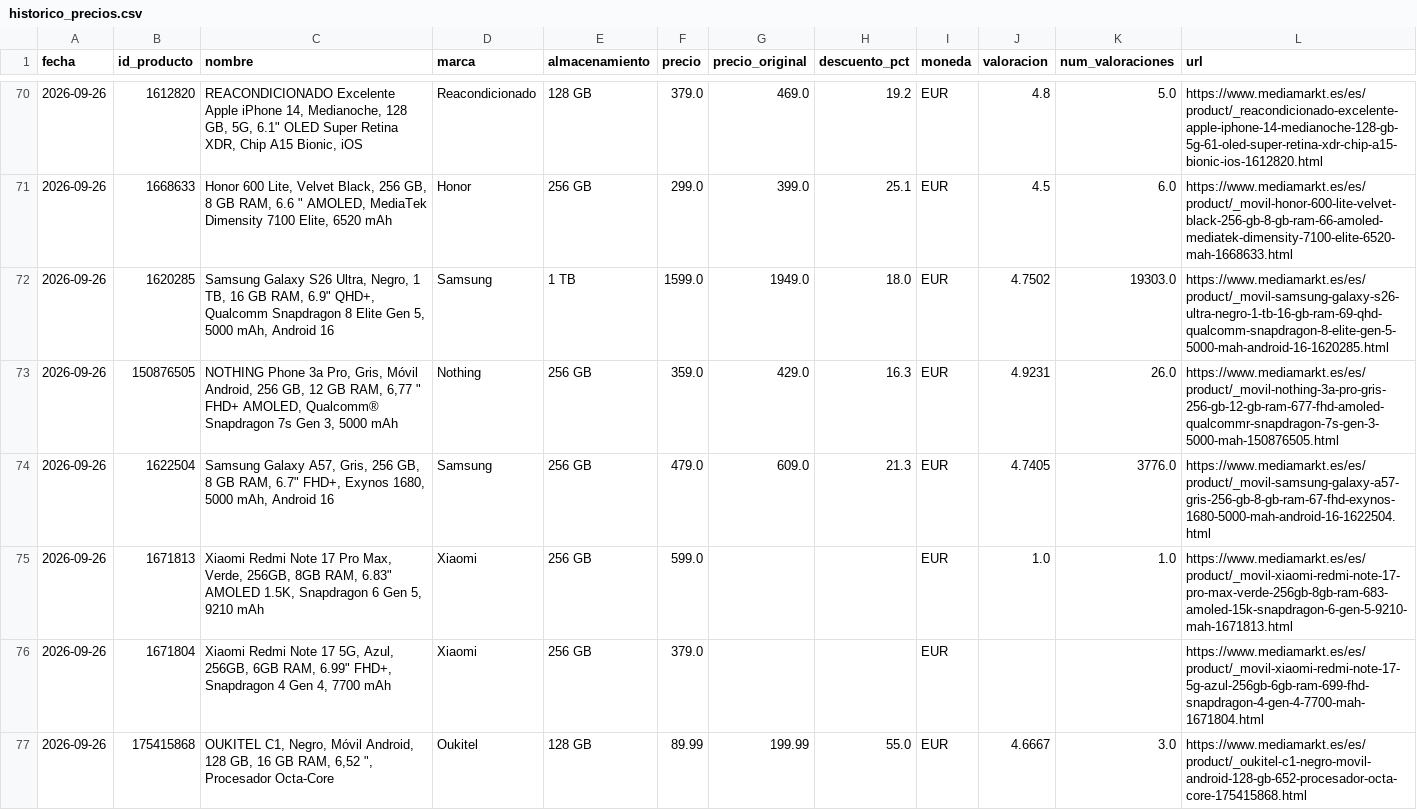
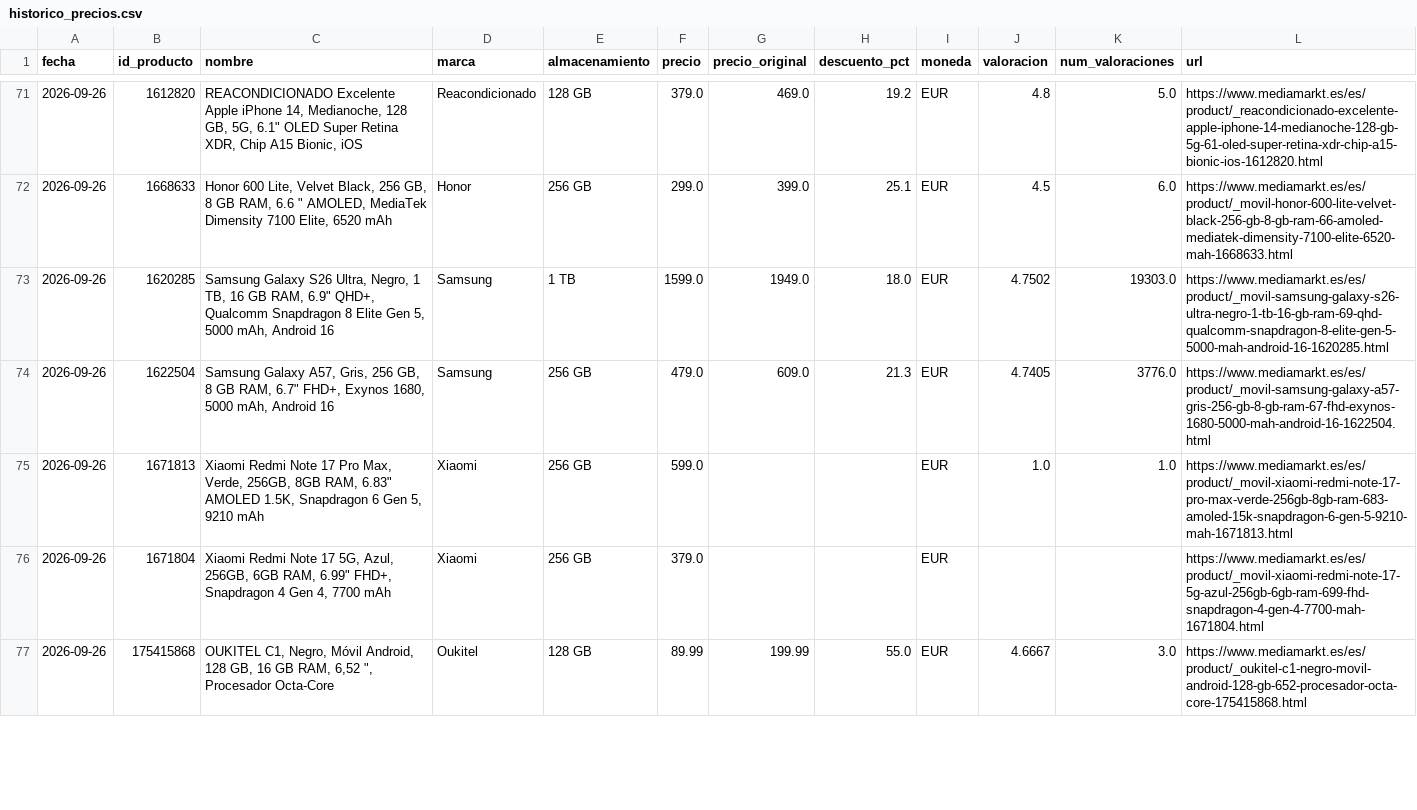
Before and after one commit to alejandrohincapie1/scraping-mediamarkt, a CSV file: datos/historico_precios.csv, drawn as a sheet; only a part is shown, gaps mark what is left out; the diff covers the shown part only.

```diff
--- a/datos/historico_precios.csv
+++ b/datos/historico_precios.csv
@@ -72,3 +73,2 @@
 2026-09-26,1620285,"Samsung Galaxy S26 Ultra, Negro, 1 TB, 16 GB RAM, 6.9"" QHD+, Qualcomm Snapdragon 8 Elite Gen 5, 5000 mAh, Android 16",Samsung,1 TB,1599.0,1949.0,18.0,EUR,4.7502,19303.0,https://www.mediamarkt.es/es/product/_movil-samsung-galaxy-s26-ultra-negro-1-tb-16-gb-ram-69-qhd-qualcomm-snapdragon-8-elite-gen-5-5000-mah-android-16-1620285.html
-2026-09-26,150876505,"NOTHING Phone 3a Pro, Gris, Móvil Android, 256 GB, 12 GB RAM, 6,77 "" FHD+ AMOLED, Qualcomm® Snapdragon 7s Gen 3, 5000 mAh",Nothing,256 GB,359.0,429.0,16.3,EUR,4.9231,26.0,https://www.mediamarkt.es/es/product/_movil-nothing-3a-pro-gris-256-gb-12-gb-ram-677-fhd-amoled-qualcommr-snapdragon-7s-gen-3-5000-mah-150876505.html
 2026-09-26,1622504,"Samsung Galaxy A57, Gris, 256 GB, 8 GB RAM, 6.7"" FHD+, Exynos 1680, 5000 mAh, Android 16",Samsung,256 GB,479.0,609.0,21.3,EUR,4.7405,3776.0,https://www.mediamarkt.es/es/product/_movil-samsung-galaxy-a57-gris-256-gb-8-gb-ram-67-fhd-exynos-1680-5000-mah-android-16-1622504.html
```
Also changed, not shown: 4 added rows, 6 removed rows and 37 edited cells elsewhere in this file.
